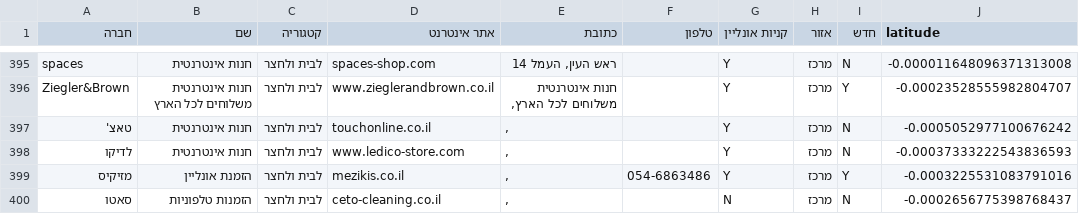
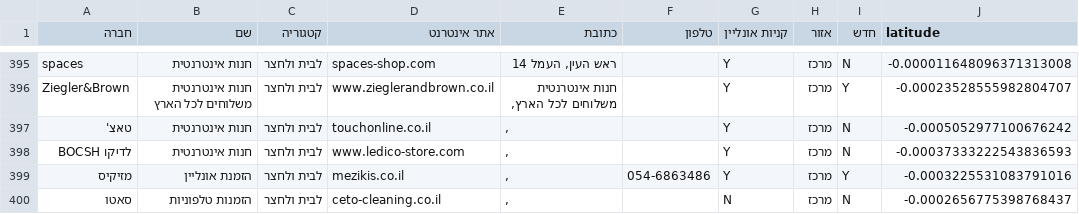
Before and after one commit to Shahar-Y/hvrDB, a CSV file: output/keva2.csv, drawn as a sheet; only a part is shown, gaps mark what is left out; the diff covers the shown part only; the diff names each change by its address in the sheet, - before the commit and + after, or states it on an @@ line.

```diff
--- a/output/keva2.csv
+++ b/output/keva2.csv
-A398 (חברה): לדיקו
+A398 (חברה): לדיקו BOCSH
```
Also changed, not shown: 6 added rows, 7 removed rows and 15 edited cells elsewhere in this file, output/keva1.csv, output/mcc1.csv, 8 other files.
